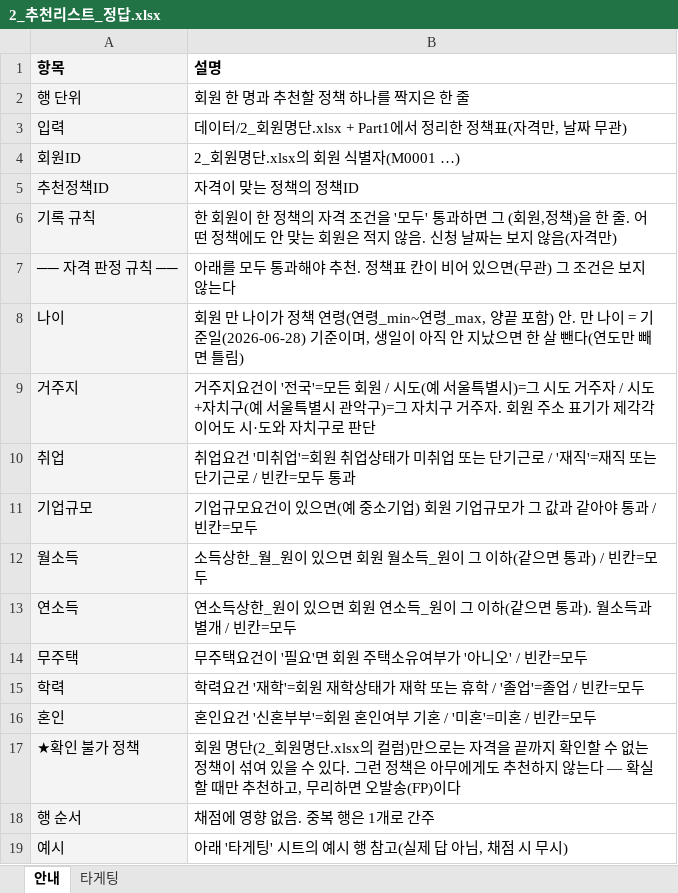
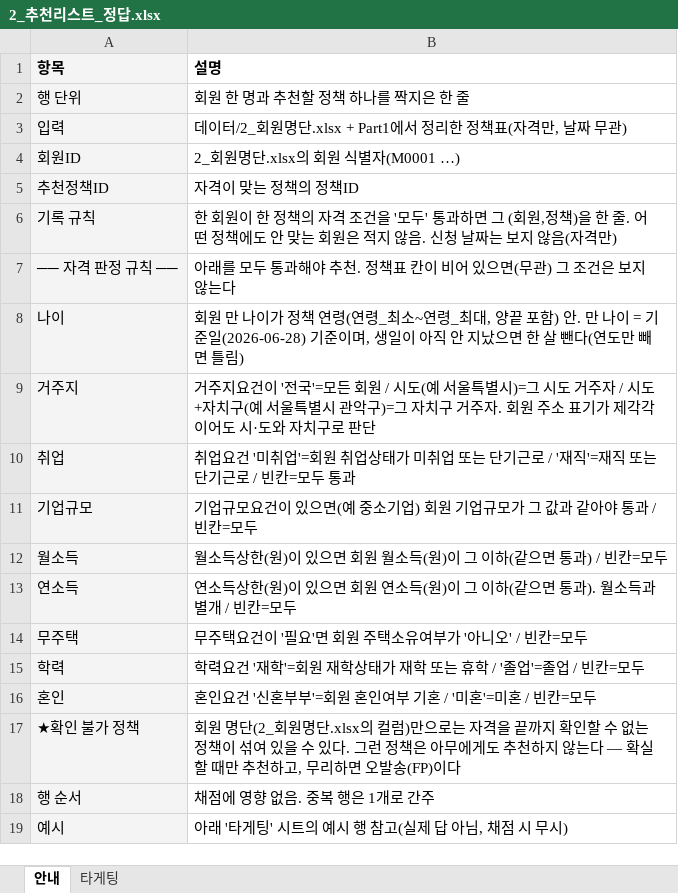
Before and after one commit to ohilikeit/catchup, an Excel workbook: problems/marketing/1.youth_policy/eval/answer_key/2_추천리스트_정답.xlsx, sheet 안내, drawn as a sheet; values as stored, in another font and other column widths than the file's, no borders; the diff names each change by its address in the sheet, - before the commit and + after, or states it on an @@ line.

```diff
--- a/problems/marketing/1.youth_policy/eval/answer_key/2_추천리스트_정답.xlsx (sheet 안내)
+++ b/problems/marketing/1.youth_policy/eval/answer_key/2_추천리스트_정답.xlsx (sheet 안내)
-B8 (설명): …령(연령_min~연령_max, 양끝 포…
+B8 (설명): …령(연령_최소~연령_최대, 양끝 포…
-B12 (설명): 소득상한_월_원이 있으면 회원 월소득_원이 그 이하(같으면 통과) / 빈칸=모두
+B12 (설명): 월소득상한(원)이 있으면 회원 월소득(원)이 그 이하(같으면 통과) / 빈칸=모두
-B13 (설명): …소득상한_원이 있으면 회원 연소득_원이 그…
+B13 (설명): …소득상한(원)이 있으면 회원 연소득(원)이 그…
```
Also changed, not shown: problems/marketing/1.youth_policy/eval/answer_key/1_정책정리표_정답.xlsx, problems/marketing/1.youth_policy/데이터/1_정책정리표_제출용.xlsx, 52 other files.
